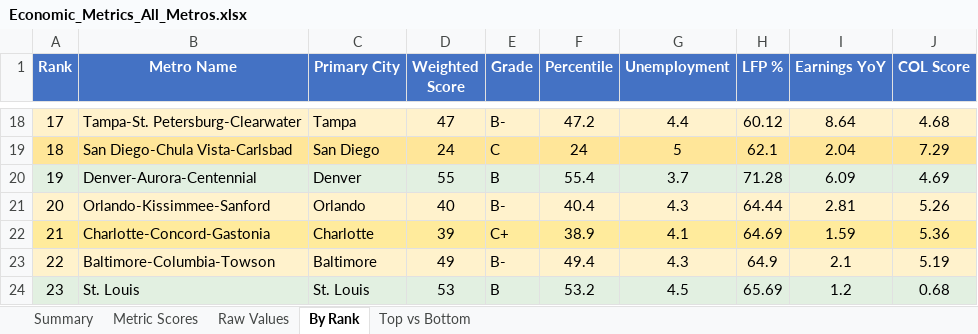
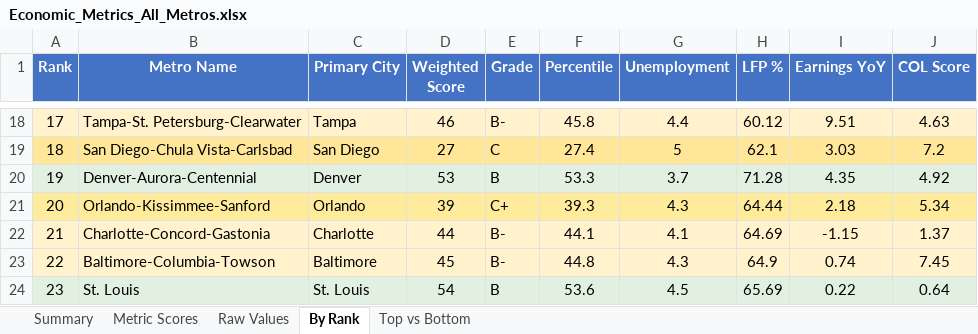
Before and after one commit to danielwipert/city.economic.health, an Excel workbook: Economic_Metrics_All_Metros.xlsx, sheet By Rank, drawn as a sheet; only a part is shown, gaps mark what is left out; values as stored, in another font and other column widths than the file's, no borders; the diff covers the shown part only; the diff names each change by its address in the sheet, - before the commit and + after, or states it on an @@ line.

```diff
--- a/Economic_Metrics_All_Metros.xlsx (sheet By Rank)
+++ b/Economic_Metrics_All_Metros.xlsx (sheet By Rank)
-D18 (Weighted Score): 47
+D18 (Weighted Score): 46
-F18 (Percentile): 47.2
+F18 (Percentile): 45.8
-I18 (Earnings YoY): 8.64
+I18 (Earnings YoY): 9.51
-J18 (COL Score): 4.68
+J18 (COL Score): 4.63
-D19 (Weighted Score): 24
+D19 (Weighted Score): 27
-F19 (Percentile): 24
+F19 (Percentile): 27.4
-I19 (Earnings YoY): 2.04
+I19 (Earnings YoY): 3.03
-J19 (COL Score): 7.29
+J19 (COL Score): 7.2
-D20 (Weighted Score): 55
+D20 (Weighted Score): 53
-F20 (Percentile): 55.4
+F20 (Percentile): 53.3
-I20 (Earnings YoY): 6.09
+I20 (Earnings YoY): 4.35
-J20 (COL Score): 4.69
+J20 (COL Score): 4.92
-A21:J21 fill: #FFF2CC
+A21:J21 fill: #FFEB9C
-D21 (Weighted Score): 40
+D21 (Weighted Score): 39
-E21 (Grade): B-
+E21 (Grade): C+
-F21 (Percentile): 40.4
+F21 (Percentile): 39.3
-I21 (Earnings YoY): 2.81
+I21 (Earnings YoY): 2.18
-J21 (COL Score): 5.26
+J21 (COL Score): 5.34
-A22:J22 fill: #FFEB9C
+A22:J22 fill: #FFF2CC
-D22 (Weighted Score): 39
+D22 (Weighted Score): 44
-E22 (Grade): C+
+E22 (Grade): B-
-F22 (Percentile): 38.9
+F22 (Percentile): 44.1
-I22 (Earnings YoY): 1.59
+I22 (Earnings YoY): -1.15
-J22 (COL Score): 5.36
+J22 (COL Score): 1.37
-D23 (Weighted Score): 49
+D23 (Weighted Score): 45
-F23 (Percentile): 49.4
+F23 (Percentile): 44.8
-I23 (Earnings YoY): 2.1
+I23 (Earnings YoY): 0.74
-J23 (COL Score): 5.19
+J23 (COL Score): 7.45
-D24 (Weighted Score): 53
+D24 (Weighted Score): 54
-F24 (Percentile): 53.2
+F24 (Percentile): 53.6
-I24 (Earnings YoY): 1.2
+I24 (Earnings YoY): 0.22
-J24 (COL Score): 0.68
+J24 (COL Score): 0.64
```
Also changed, not shown: 164 edited cells and cell formats elsewhere in this sheet, sheet Raw Values, sheet Metric Scores, sheet Summary, sheet Top vs Bottom, 54 other files.
